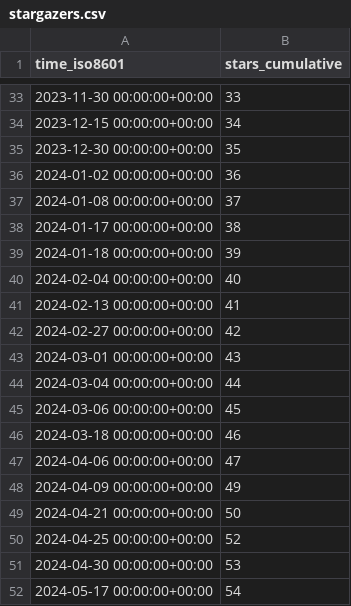
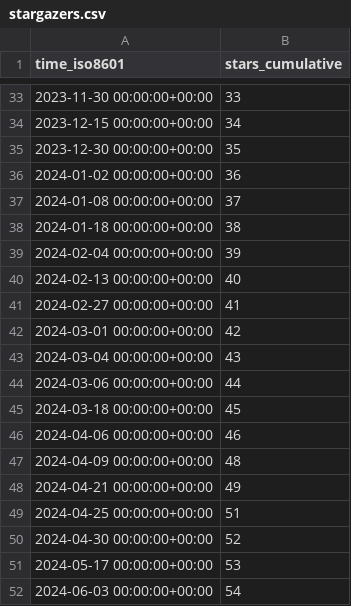
Before and after one commit to richibrics/IoTuring, a CSV file: richibrics/IoTuring/ghrs-data/stargazers.csv, drawn as a sheet; only a part is shown, gaps mark what is left out.

```diff
--- a/richibrics/IoTuring/ghrs-data/stargazers.csv
+++ b/richibrics/IoTuring/ghrs-data/stargazers.csv
@@ -37,16 +37,16 @@ time_iso8601,stars_cumulative
 2024-01-08 00:00:00+00:00,37
-2024-01-17 00:00:00+00:00,38
-2024-01-18 00:00:00+00:00,39
-2024-02-04 00:00:00+00:00,40
-2024-02-13 00:00:00+00:00,41
-2024-02-27 00:00:00+00:00,42
-2024-03-01 00:00:00+00:00,43
-2024-03-04 00:00:00+00:00,44
-2024-03-06 00:00:00+00:00,45
-2024-03-18 00:00:00+00:00,46
-2024-04-06 00:00:00+00:00,47
-2024-04-09 00:00:00+00:00,49
-2024-04-21 00:00:00+00:00,50
-2024-04-25 00:00:00+00:00,52
-2024-04-30 00:00:00+00:00,53
-2024-05-17 00:00:00+00:00,54
+2024-01-18 00:00:00+00:00,38
+2024-02-04 00:00:00+00:00,39
+2024-02-13 00:00:00+00:00,40
+2024-02-27 00:00:00+00:00,41
+2024-03-01 00:00:00+00:00,42
+2024-03-04 00:00:00+00:00,43
+2024-03-06 00:00:00+00:00,44
+2024-03-18 00:00:00+00:00,45
+2024-04-06 00:00:00+00:00,46
+2024-04-09 00:00:00+00:00,48
+2024-04-21 00:00:00+00:00,49
+2024-04-25 00:00:00+00:00,51
+2024-04-30 00:00:00+00:00,52
+2024-05-17 00:00:00+00:00,53
+2024-06-03 00:00:00+00:00,54
```
